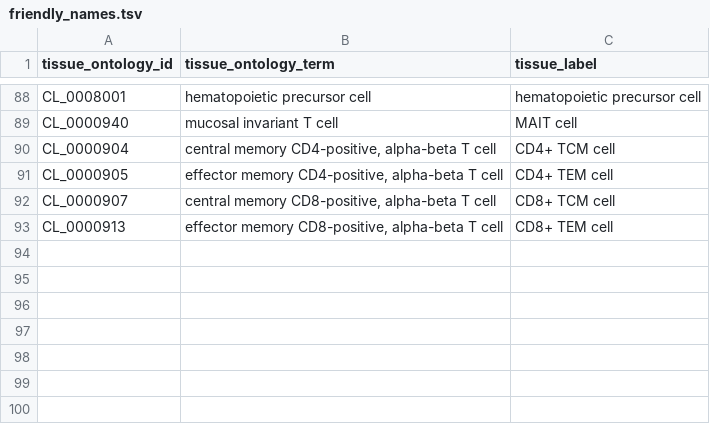
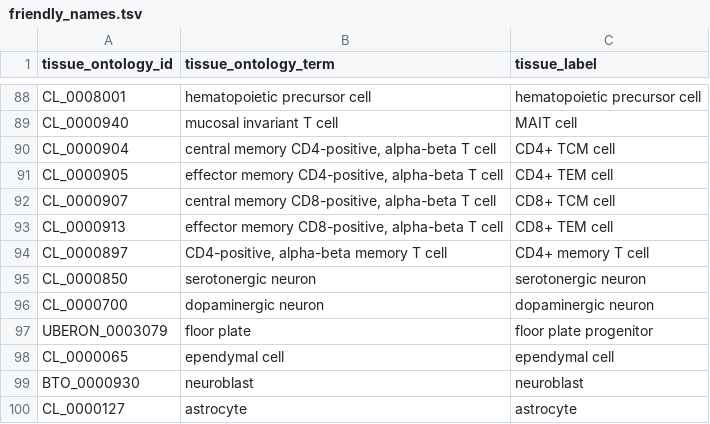
Before and after one commit to eQTL-Catalogue/eQTL-Catalogue-resources, a TSV file: ontology_mappings/friendly_names.tsv, drawn as a sheet; only a part is shown, gaps mark what is left out.

```diff
--- a/ontology_mappings/friendly_names.tsv
+++ b/ontology_mappings/friendly_names.tsv
@@ -93 +93,8 @@ CL_0000907	"central memory CD8-positive, alpha-beta T cell"	CD8+ TCM cell
 CL_0000913	"effector memory CD8-positive, alpha-beta T cell"	CD8+ TEM cell
+CL_0000897	"CD4-positive, alpha-beta memory T cell"	CD4+ memory T cell
+CL_0000850	serotonergic neuron	serotonergic neuron
+CL_0000700	dopaminergic neuron	dopaminergic neuron
+UBERON_0003079	floor plate	floor plate progenitor
+CL_0000065	ependymal cell	ependymal cell
+BTO_0000930	neuroblast	neuroblast
+CL_0000127	astrocyte	astrocyte
```
Also changed, not shown: ontology_mappings/condition_labels.tsv, 3 other files.
